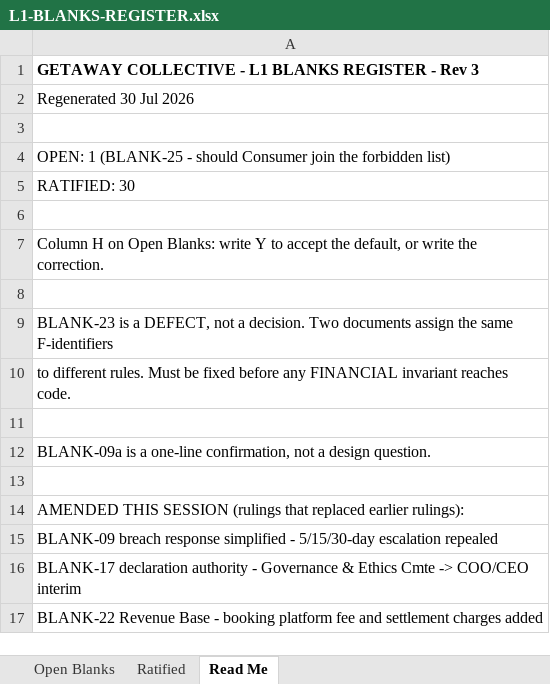
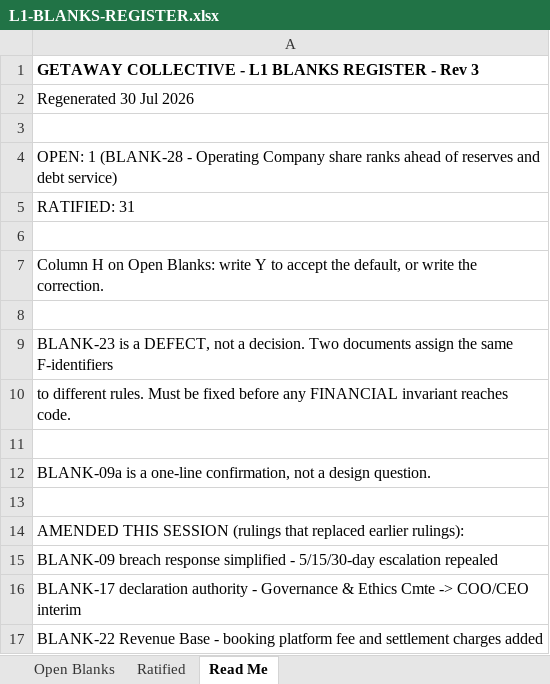
Before and after one commit to nkdeshpande/GetawayCollective, an Excel workbook: L1-BLANKS-REGISTER.xlsx, sheet Read Me, drawn as a sheet; values as stored, in another font and other column widths than the file's, no borders; the diff names each change by its address in the sheet, - before the commit and + after, or states it on an @@ line.

```diff
--- a/L1-BLANKS-REGISTER.xlsx (sheet Read Me)
+++ b/L1-BLANKS-REGISTER.xlsx (sheet Read Me)
-A4: OPEN: 1 (BLANK-25 - should Consumer join the forbidden list)
+A4: OPEN: 1 (BLANK-28 - Operating Company share ranks ahead of reserves and debt service)
-A5: RATIFIED: 30
+A5: RATIFIED: 31
```
Also changed, not shown: sheet Open Blanks, sheet Ratified, 9 other files.
